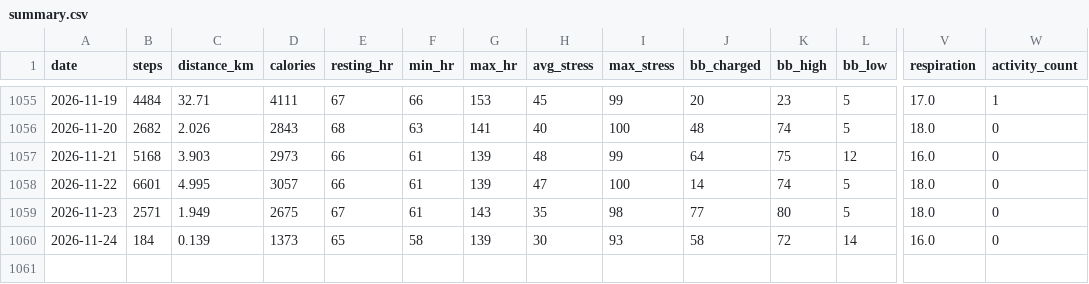
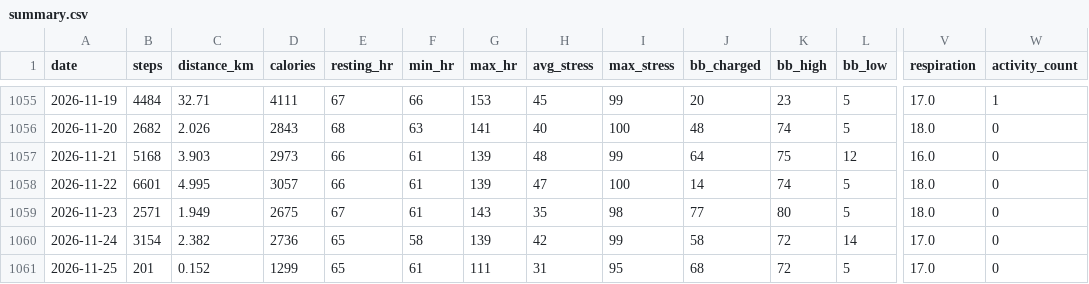
Before and after one commit to chenzihuan67/garmin-sync, a CSV file: summary.csv, drawn as a sheet; only a part is shown, gaps mark what is left out; rows hold the shown columns only; the diff names each change by its address in the sheet, - before the commit and + after, or states it on an @@ line.

```diff
--- a/summary.csv
+++ b/summary.csv
-B1060 (steps): 184
+B1060 (steps): 3154
-C1060 (distance_km): 0.139
+C1060 (distance_km): 2.382
-D1060 (calories): 1373
+D1060 (calories): 2736
-H1060 (avg_stress): 30
+H1060 (avg_stress): 42
-I1060 (max_stress): 93
+I1060 (max_stress): 99
-V1060 (respiration): 16.0
+V1060 (respiration): 17.0
+row 1061: 2026-11-25 | 201 | 0.152 | 1299 | 65 | 61 | 111 | 31 | 95 | 68 | 72 | 5 | 17.0 | 0
```
Also changed, not shown: 3 other files.
